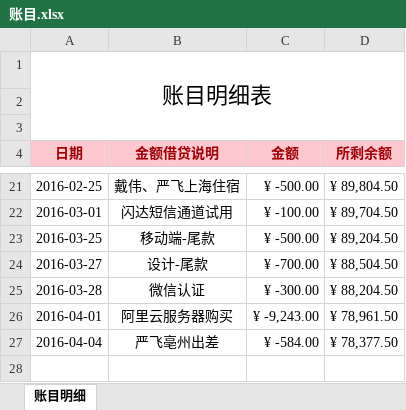
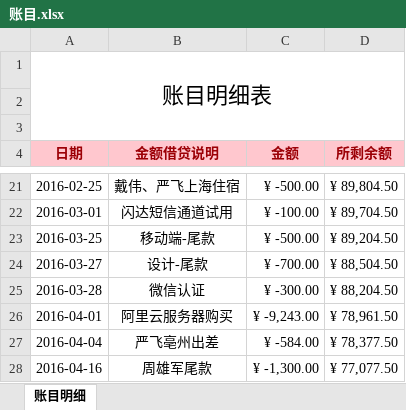
Before and after one commit to 13816016736/Btrade, an Excel workbook: file/账目.xlsx, sheet 账目明细, drawn as a sheet; only a part is shown, gaps mark what is left out; values as stored, in another font and other column widths than the file's, no borders; the diff names each change by its address in the sheet, - before the commit and + after, or states it on an @@ line.

Commit message:
xlsx

```diff
--- a/file/账目.xlsx (sheet 账目明细)
+++ b/file/账目.xlsx (sheet 账目明细)
+row 28: 2016-04-16 | 周雄军尾款 | ¥ -1,300.00 | ¥ 77,077.50
```
